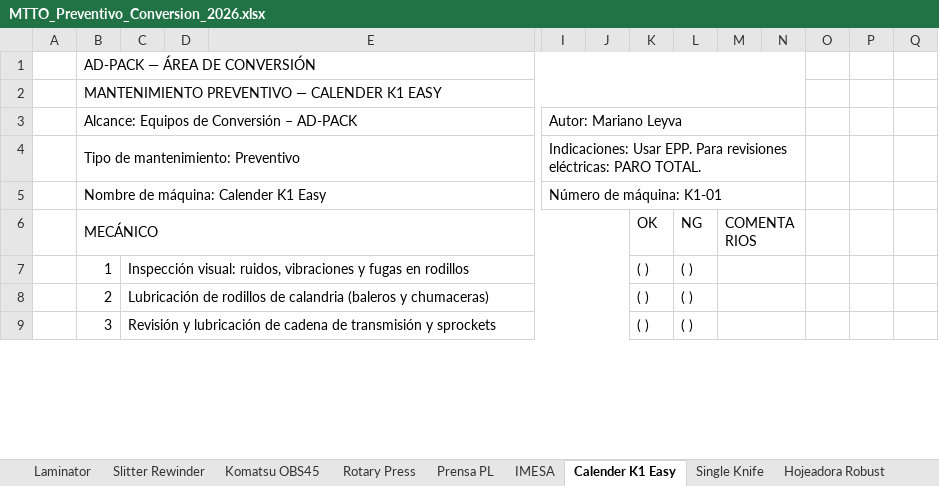
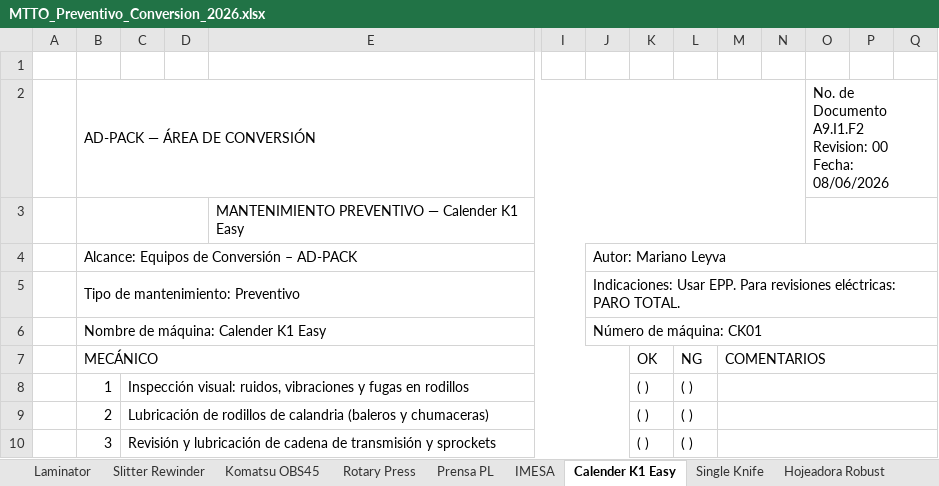
Before and after one commit to marianoleyva2608-lab/mantos, an Excel workbook: MTTO_Preventivo_Conversion_2026.xlsx, sheet Calender K1 Easy, drawn as a sheet; only a part is shown, gaps mark what is left out; values as stored, in another font and other column widths than the file's, no cell formats; removed rows and columns are numbered as before the commit, all else as after; rows hold the shown columns only; ↵ is a line break in a cell; the diff covers the shown part only; the diff names each change by its address in the sheet, - before the commit and + after, or states it on an @@ line.

Commit message:
Calender K1 Easy: reconstruir hoja con estructura identica a Rotary Press (3 secciones, logos, formato correcto)

```diff
--- a/MTTO_Preventivo_Conversion_2026.xlsx (sheet Calender K1 Easy)
+++ b/MTTO_Preventivo_Conversion_2026.xlsx (sheet Calender K1 Easy)
+row 1: (empty)
-O2: (empty)
+O2: No. de Documento A9.I1.F2 ↵ Revision: 00 ↵ Fecha: 08/06/2026
+O2:Q2 merged
-row 2:  | MANTENIMIENTO PREVENTIVO — CALENDER K1 EASY
+row 3:  |  |  |  | MANTENIMIENTO PREVENTIVO — Calender K1 Easy
-B3:H3 merged
+B4:I4 merged
-I4: Autor: Mariano Leyva
+I4: (empty)
-I3:N3 merged
-J4: (empty)
+J4: Autor: Mariano Leyva
+J4:Q4 merged
-B4:H4 merged
+B5:I5 merged
-I5: Indicaciones: Usar EPP. Para revisiones eléctricas: PARO TOTAL.
+I5: (empty)
-I4:N4 merged
-J5: (empty)
+J5: Indicaciones: Usar EPP. Para revisiones eléctricas: PARO TOTAL.
+J5:Q5 merged
-B5:H5 merged
+B6:I6 merged
-I6: Número de máquina: K1-01
+I6: (empty)
-I5:N5 merged
-J6: (empty)
+J6: Número de máquina: CK01
+J6:Q6 merged
-M6:N6 merged
+M7:Q7 merged
-M7:N7 merged
+M8:Q8 merged
-M8:N8 merged
+M9:Q9 merged
-M9:N9 merged
+M10:Q10 merged
```
Also changed, not shown: 1 removed row, 3 edited cells and merged cells elsewhere in this sheet, cell formats, 1 other file.
